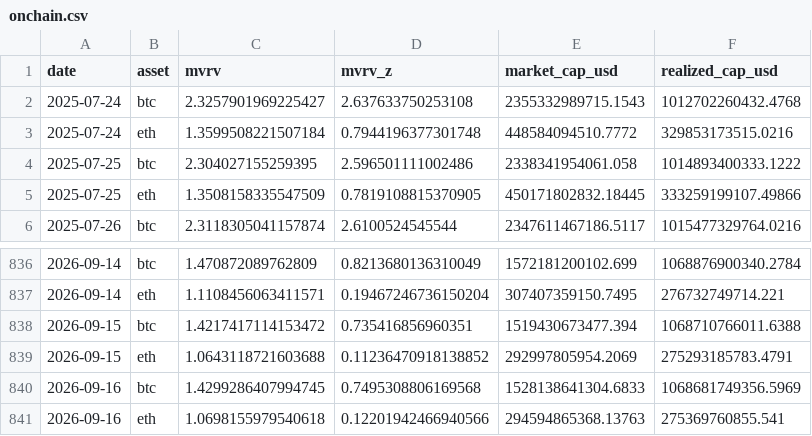
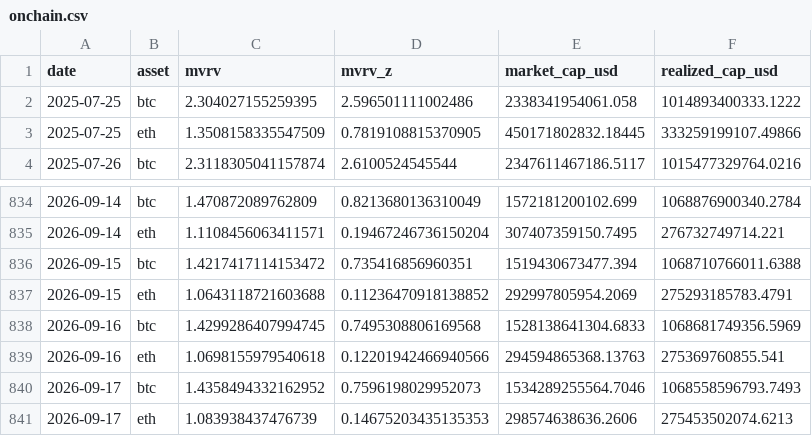
Before and after one commit to sanderdayan1982/cslc-pipeline, a CSV file: data/onchain.csv, drawn as a sheet; only a part is shown, gaps mark what is left out; removed rows and columns are numbered as before the commit, all else as after; the diff names each change by its address in the sheet, - before the commit and + after, or states it on an @@ line.

```diff
--- a/data/onchain.csv
+++ b/data/onchain.csv
-row 2: 2025-07-24 | btc | 2.3257901969225427 | 2.637633750253108 | 2355332989715.1543 | 1012702260432.4768
-row 3: 2025-07-24 | eth | 1.3599508221507184 | 0.7944196377301748 | 448584094510.7772 | 329853173515.0216
+row 840: 2026-09-17 | btc | 1.4358494332162952 | 0.7596198029952073 | 1534289255564.7046 | 1068558596793.7493
+row 841: 2026-09-17 | eth | 1.083938437476739 | 0.14675203435135353 | 298574638636.2606 | 275453502074.6213
```
Also changed, not shown: data/funding_oi.csv, data/stablecoins.csv.
